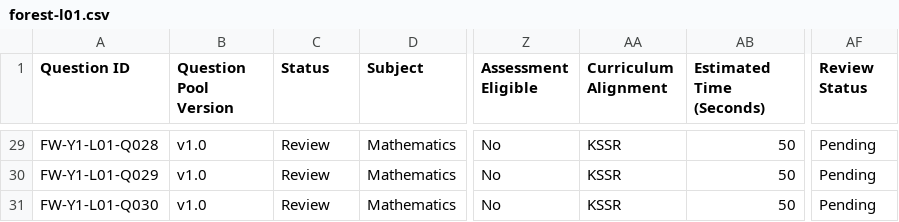
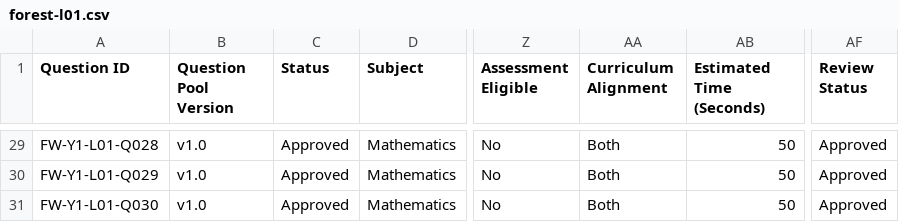
Before and after one commit to Trifarashi3fa/LearnPlayAcademy, a CSV file: content/question-assets/imports/mathematics/year-1/forest-l01.csv, drawn as a sheet; only a part is shown, gaps mark what is left out; the diff covers the shown part only; the diff names each change by its address in the sheet, - before the commit and + after, or states it on an @@ line.

```diff
--- a/content/question-assets/imports/mathematics/year-1/forest-l01.csv
+++ b/content/question-assets/imports/mathematics/year-1/forest-l01.csv
-C29:C31 (Status): Review
+C29:C31 (Status): Approved
-AA29:AA31 (Curriculum Alignment): KSSR
+AA29:AA31 (Curriculum Alignment): Both
-AF29:AF31 (Review Status): Pending
+AF29:AF31 (Review Status): Approved
```
Also changed, not shown: 81 edited cells elsewhere in this file, content/question-assets/imports/mathematics/year-1/forest-l02.csv, 43 other files.
